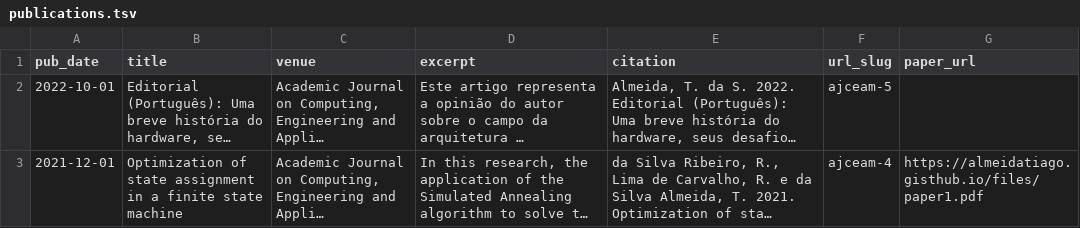
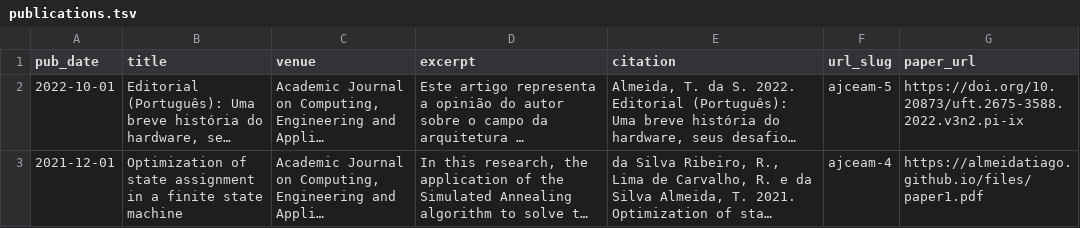
Before and after one commit to almeidatiago/almeidatiago.github.io, a TSV file: markdown_generator/publications.tsv, drawn as a sheet; only a part is shown; long unchanged cells end in …; the diff covers the shown part only; the diff names each change by its address in the sheet, - before the commit and + after, or states it on an @@ line.

```diff
--- a/markdown_generator/publications.tsv
+++ b/markdown_generator/publications.tsv
-G2 (paper_url): (empty)
+G2 (paper_url): https://doi.org/10.20873/uft.2675-3588.2022.v3n2.pi-ix
-G3 (paper_url): https://almeidatiago.gisthub.io/files/paper1.pdf
+G3 (paper_url): https://almeidatiago.github.io/files/paper1.pdf
```
Also changed, not shown: 2 added rows and 3 edited cells elsewhere in this file, 7 other files.
